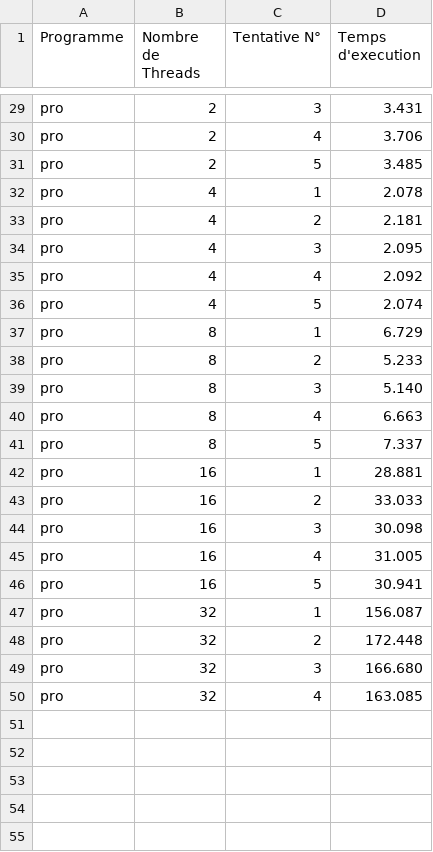
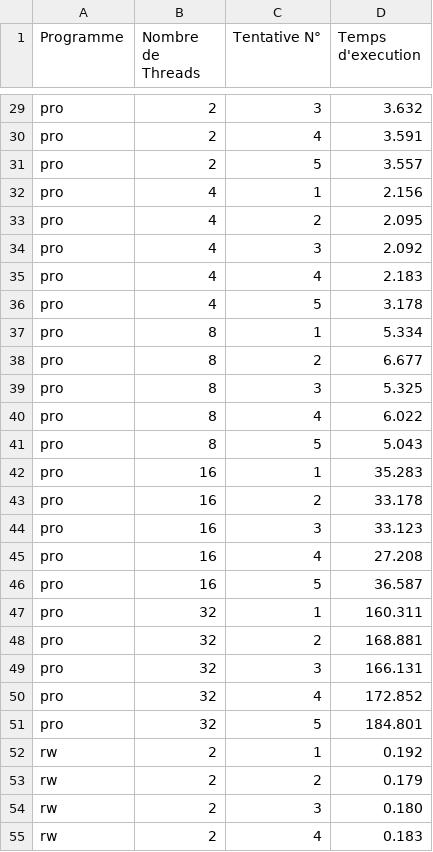
Before and after one commit to NotAJocke/LINFO1252_projet1, a CSV file: src/performance/performance_tts_custom.csv, drawn as a sheet; only a part is shown, gaps mark what is left out; the diff covers the shown part only; the diff names each change by its address in the sheet, - before the commit and + after, or states it on an @@ line.

```diff
--- a/src/performance/performance_tts_custom.csv
+++ b/src/performance/performance_tts_custom.csv
-D29 (Temps d'execution): 3.431
+D29 (Temps d'execution): 3.632
-D30 (Temps d'execution): 3.706
+D30 (Temps d'execution): 3.591
-D31 (Temps d'execution): 3.485
+D31 (Temps d'execution): 3.557
-D32 (Temps d'execution): 2.078
+D32 (Temps d'execution): 2.156
-D33 (Temps d'execution): 2.181
+D33 (Temps d'execution): 2.095
-D34 (Temps d'execution): 2.095
+D34 (Temps d'execution): 2.092
-D35 (Temps d'execution): 2.092
+D35 (Temps d'execution): 2.183
-D36 (Temps d'execution): 2.074
+D36 (Temps d'execution): 3.178
-D37 (Temps d'execution): 6.729
+D37 (Temps d'execution): 5.334
-D38 (Temps d'execution): 5.233
+D38 (Temps d'execution): 6.677
-D39 (Temps d'execution): 5.140
+D39 (Temps d'execution): 5.325
-D40 (Temps d'execution): 6.663
+D40 (Temps d'execution): 6.022
-D41 (Temps d'execution): 7.337
+D41 (Temps d'execution): 5.043
-D42 (Temps d'execution): 28.881
+D42 (Temps d'execution): 35.283
-D43 (Temps d'execution): 33.033
+D43 (Temps d'execution): 33.178
-D44 (Temps d'execution): 30.098
+D44 (Temps d'execution): 33.123
-D45 (Temps d'execution): 31.005
+D45 (Temps d'execution): 27.208
-D46 (Temps d'execution): 30.941
+D46 (Temps d'execution): 36.587
-D47 (Temps d'execution): 156.087
+D47 (Temps d'execution): 160.311
-D48 (Temps d'execution): 172.448
+D48 (Temps d'execution): 168.881
-D49 (Temps d'execution): 166.680
+D49 (Temps d'execution): 166.131
-D50 (Temps d'execution): 163.085
+D50 (Temps d'execution): 172.852
+row 51: pro | 32 | 5 | 184.801
+row 52: rw | 2 | 1 | 0.192
+row 53: rw | 2 | 2 | 0.179
+row 54: rw | 2 | 3 | 0.180
+row 55: rw | 2 | 4 | 0.183
```
Also changed, not shown: 21 added rows and 27 edited cells elsewhere in this file, 14 other files.
